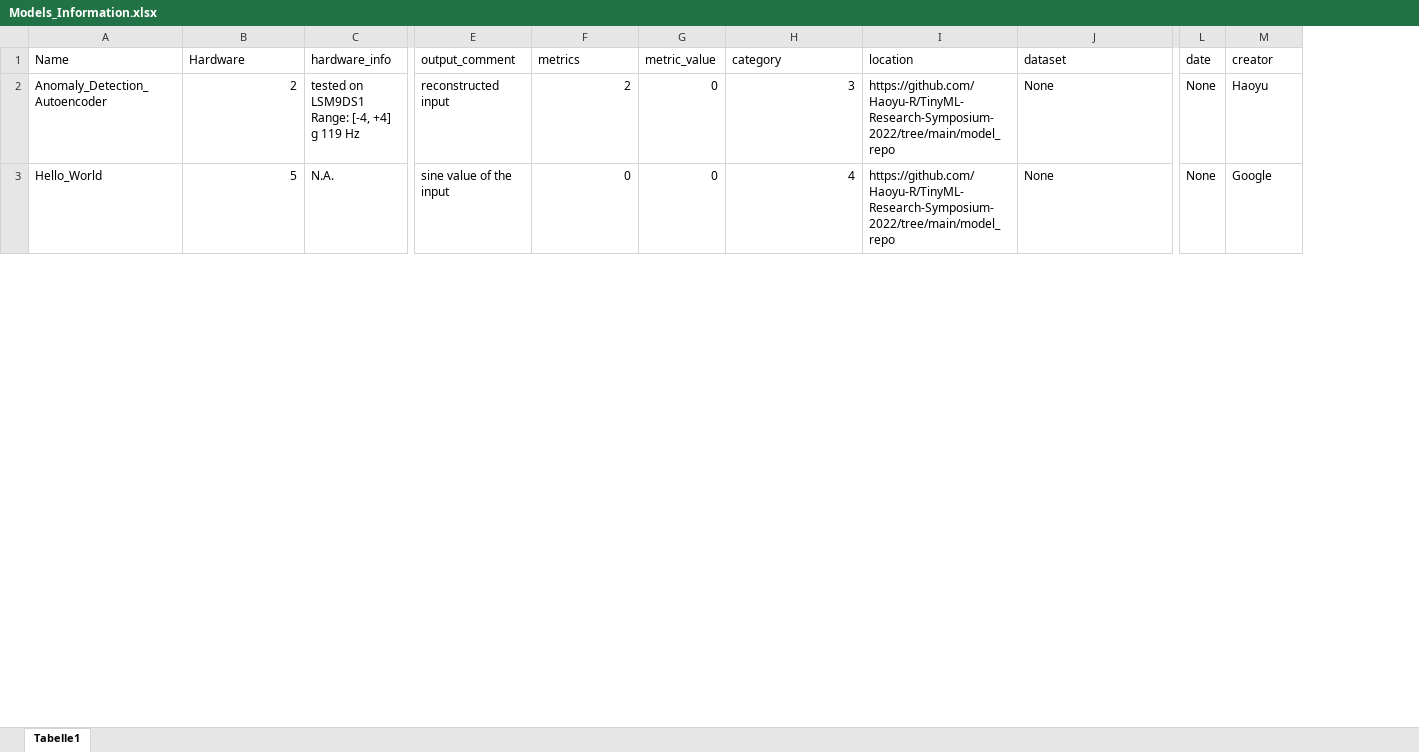
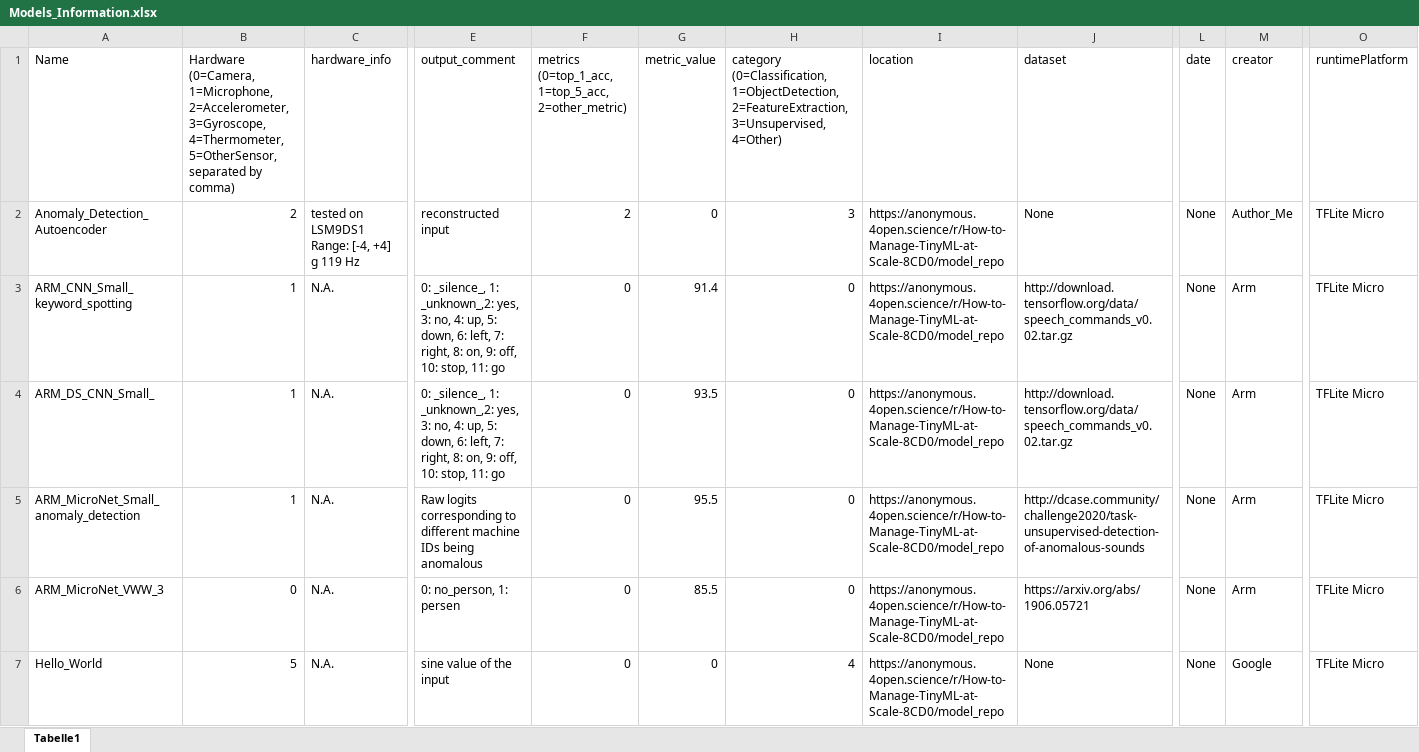
Before and after one commit to Haoyu-R/How-to-Manage-TinyML-at-Scale, an Excel workbook: Models_Information.xlsx, sheet Tabelle1, drawn as a sheet; only a part is shown, gaps mark what is left out; values as stored, in another font and other column widths than the file's, no borders; table styles not drawn; addresses are those after the commit; rows hold the shown columns only; the diff covers the shown part only; the diff names each change by its address in the sheet, - before the commit and + after, or states it on an @@ line.

```diff
--- a/Models_Information.xlsx (sheet Tabelle1)
+++ b/Models_Information.xlsx (sheet Tabelle1)
+column O (runtimePlatform), row 2: TFLite Micro; row 7: TFLite Micro
-B1: Hardware
+B1: Hardware (0=Camera, 1=Microphone, 2=Accelerometer, 3=Gyroscope, 4=Thermometer, 5=OtherSensor, separated by comma)
-F1: metrics
+F1: metrics (0=top_1_acc, 1=top_5_acc, 2=other_metric)
-H1: category
+H1: category (0=Classification, 1=ObjectDetection, 2=FeatureExtraction, 3=Unsupervised, 4=Other)
-I2 (location): https://github.com/Haoyu-R/TinyML-Research-Symposium-2022/tree/main/model_repo
+I2 (location): https://anonymous.4open.science/r/How-to-Manage-TinyML-at-Scale-8CD0/model_repo
-M2 (creator): Haoyu
+M2 (creator): Author_Me
+row 3: ARM_CNN_Small_keyword_spotting | 1 | N.A. | 0: _silence_, 1: _unknown_,2: yes, 3: no, 4: up, 5: down, 6: left, 7: right, 8: on, 9: off, 10: stop, 11: go | 0 | 91.4 | 0 | https://anonymous.4open.science/r/How-to-Manage-TinyML-at-Scale-8CD0/model_repo | http://download.tensorflow.org/data/speech_commands_v0.02.tar.gz | None | Arm | TFLite Micro
+row 4: ARM_DS_CNN_Small_ | 1 | N.A. | 0: _silence_, 1: _unknown_,2: yes, 3: no, 4: up, 5: down, 6: left, 7: right, 8: on, 9: off, 10: stop, 11: go | 0 | 93.5 | 0 | https://anonymous.4open.science/r/How-to-Manage-TinyML-at-Scale-8CD0/model_repo | http://download.tensorflow.org/data/speech_commands_v0.02.tar.gz | None | Arm | TFLite Micro
+row 5: ARM_MicroNet_Small_anomaly_detection | 1 | N.A. | Raw logits corresponding to different machine IDs being anomalous | 0 | 95.5 | 0 | https://anonymous.4open.science/r/How-to-Manage-TinyML-at-Scale-8CD0/model_repo | http://dcase.community/challenge2020/task-unsupervised-detection-of-anomalous-sounds | None | Arm | TFLite Micro
+row 6: ARM_MicroNet_VWW_3 | 0 | N.A. | 0: no_person, 1: persen | 0 | 85.5 | 0 | https://anonymous.4open.science/r/How-to-Manage-TinyML-at-Scale-8CD0/model_repo | https://arxiv.org/abs/1906.05721 | None | Arm | TFLite Micro
-I7 (location): https://github.com/Haoyu-R/TinyML-Research-Symposium-2022/tree/main/model_repo
+I7 (location): https://anonymous.4open.science/r/How-to-Manage-TinyML-at-Scale-8CD0/model_repo
```
Also changed, not shown: 23 edited cells elsewhere in this sheet, 38 other files.
